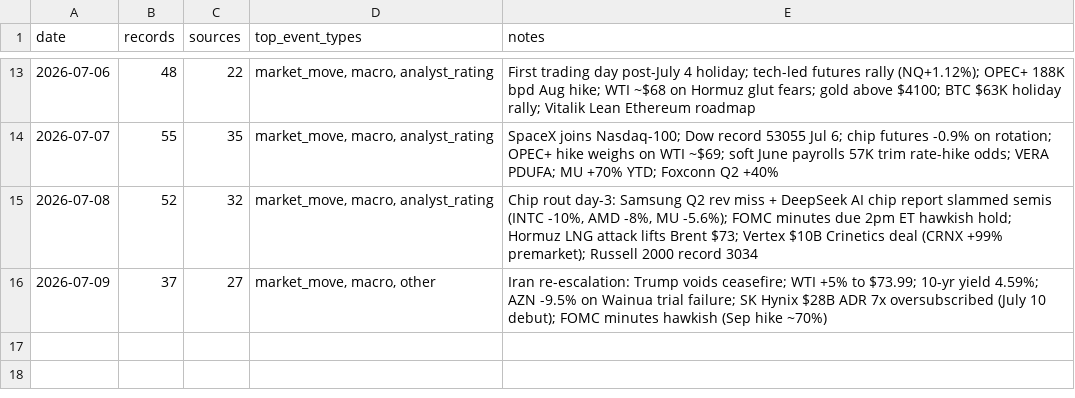
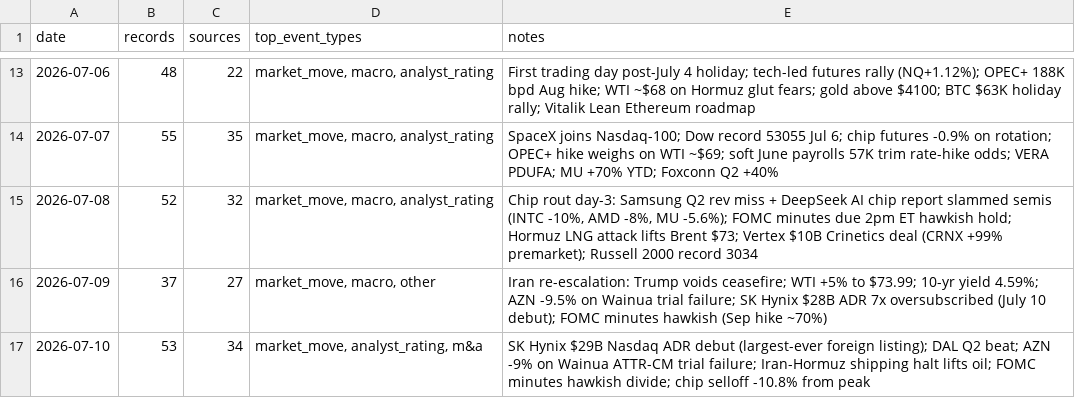
Before and after one commit to Steve8323/stock-news-corpus, a CSV file: data/INDEX.csv, drawn as a sheet; only a part is shown, gaps mark what is left out.

Commit message:
data: 2026-07-10 market scrape (53 records)

```diff
--- a/data/INDEX.csv
+++ b/data/INDEX.csv
@@ -16 +16,2 @@ date,records,sources,top_event_types,notes
 2026-07-09,37,27,"market_move, macro, other","Iran re-escalation: Trump voids ceasefire; WTI +5% to $73.99; 10-yr yield 4.59%; AZN -9.5% on Wainua trial failure; SK Hynix $28B ADR 7x oversubscribed (July 10 debut); FOMC minutes hawkish (Sep hike ~70%)"
+2026-07-10,53,34,"market_move, analyst_rating, m&a","SK Hynix $29B Nasdaq ADR debut (largest-ever foreign listing); DAL Q2 beat; AZN -9% on Wainua ATTR-CM trial failure; Iran-Hormuz shipping halt lifts oil; FOMC minutes hawkish divide; chip selloff -10.8% from peak"
```
Also changed, not shown: 1 other file.
